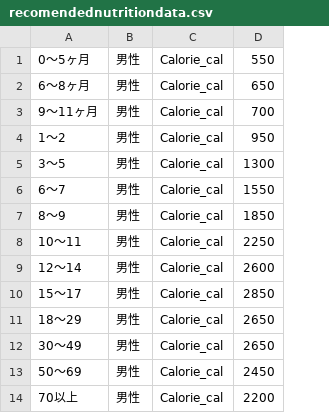
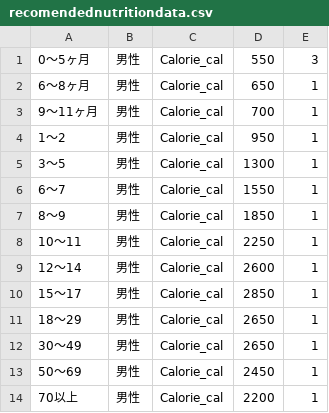
Before and after one commit to takahirochiku/NutritionManegment, a CSV file: app/src/main/res/raw/recomendednutritiondata.csv, drawn as a sheet; only a part is shown; the diff names each change by its address in the sheet, - before the commit and + after, or states it on an @@ line.

```diff
--- a/app/src/main/res/raw/recomendednutritiondata.csv
+++ b/app/src/main/res/raw/recomendednutritiondata.csv
+column E, rows 1-14: 3 | 1 | 1 | 1 | 1 | 1 | 1 | 1 | 1 | 1 | 1 | 1 | 1 | 1
```
Also changed, not shown: app/src/main/res/raw/inputnutritiondata.csv, 9 other files.
